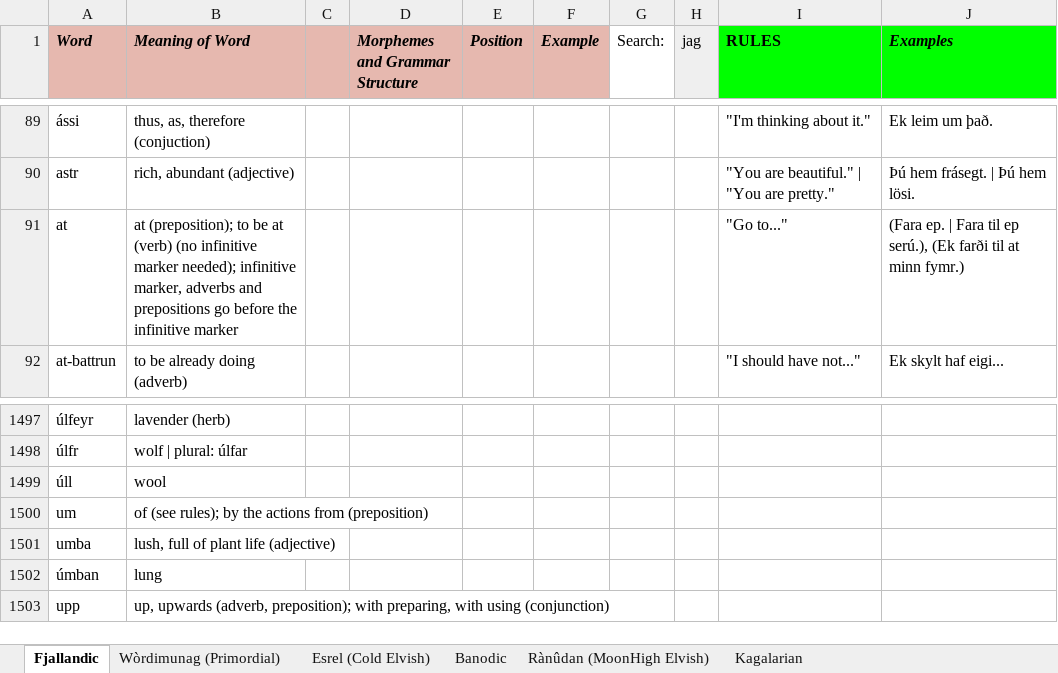
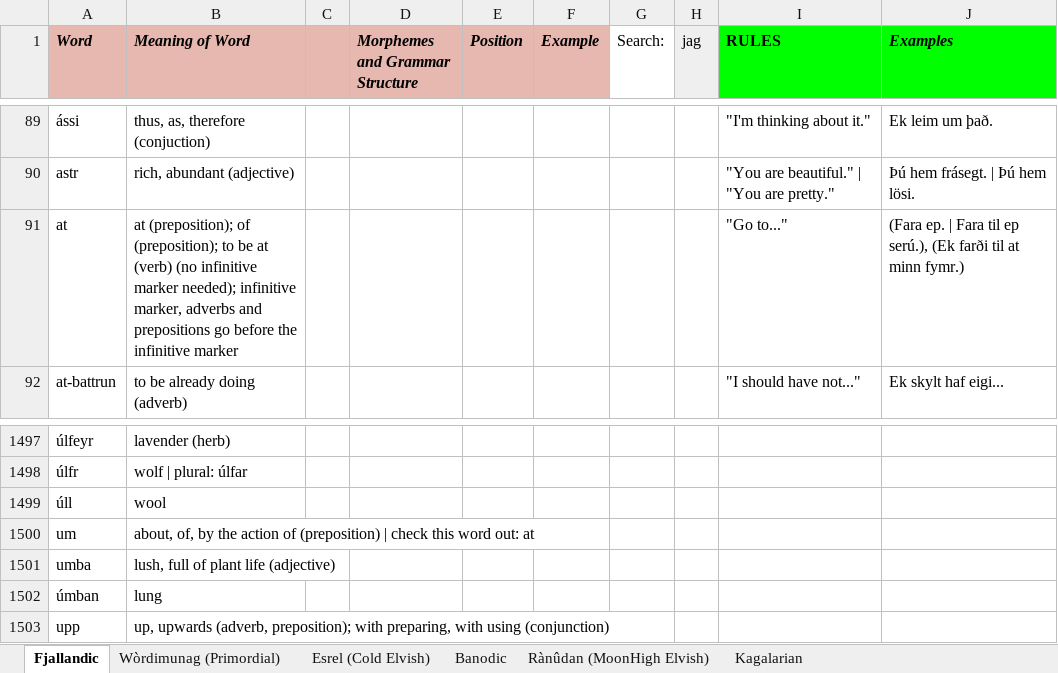
Before and after one commit to Oneo64/Auldworlde, an Excel workbook: Literature/Languages/Fantasy Languages.xlsx, sheet Fjallandic, drawn as a sheet; only a part is shown, gaps mark what is left out; values as stored, in another font and other column widths than the file's, no borders; charts and pictures not drawn; the diff names each change by its address in the sheet, - before the commit and + after, or states it on an @@ line.

Commit message:
Update Fantasy Languages.xlsx

```diff
--- a/Literature/Languages/Fantasy Languages.xlsx (sheet Fjallandic)
+++ b/Literature/Languages/Fantasy Languages.xlsx (sheet Fjallandic)
-B91 (Meaning of Word): at (preposition); to be…
+B91 (Meaning of Word): at (preposition); of (preposition); to be…
-B1500 (Meaning of Word): of (see rules); by the actions from (preposition)
+B1500 (Meaning of Word): about, of, by the action of (preposition) | check this word out: at
```
